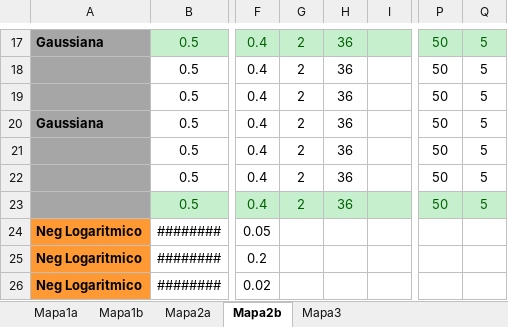
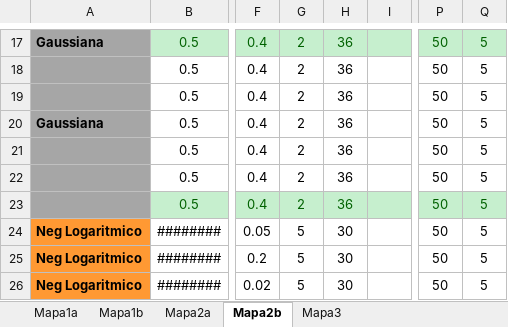
Before and after one commit to amserra/University-Introduction_to_AI, an Excel workbook: NovosTestes.xlsx, sheet Mapa2b, drawn as a sheet; only a part is shown, gaps mark what is left out; values as stored, in another font and other column widths than the file's, no borders; the diff names each change by its address in the sheet, - before the commit and + after, or states it on an @@ line.

```diff
--- a/NovosTestes.xlsx (sheet Mapa2b)
+++ b/NovosTestes.xlsx (sheet Mapa2b)
-G24:G26: (empty)
+G24:G26: 5
-H24:H26: (empty)
+H24:H26: 30
-P24:P26: (empty)
+P24:P26: 50
-Q24:Q26: (empty)
+Q24:Q26: 5
```
Also changed, not shown: sheet Mapa1b, sheet Mapa3, sheet Mapa2a.
